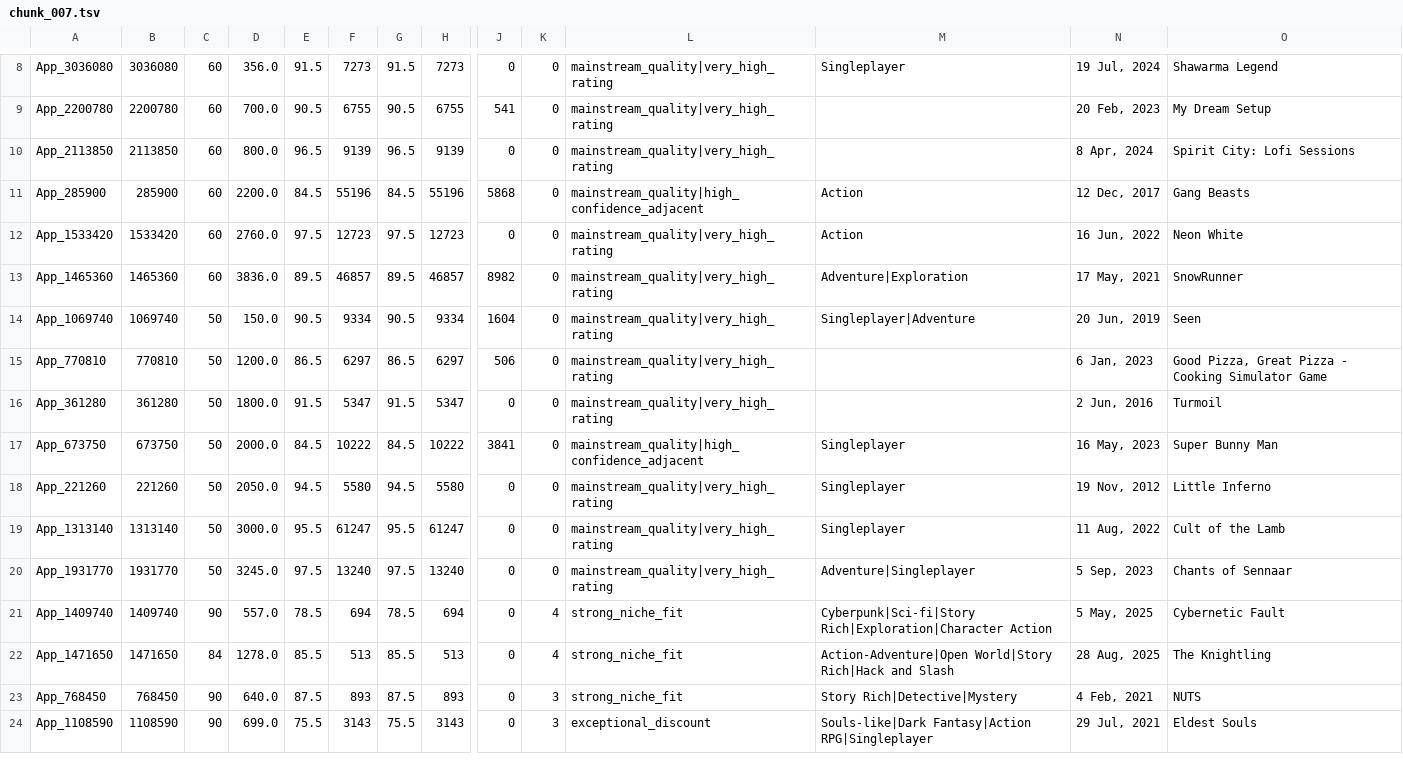
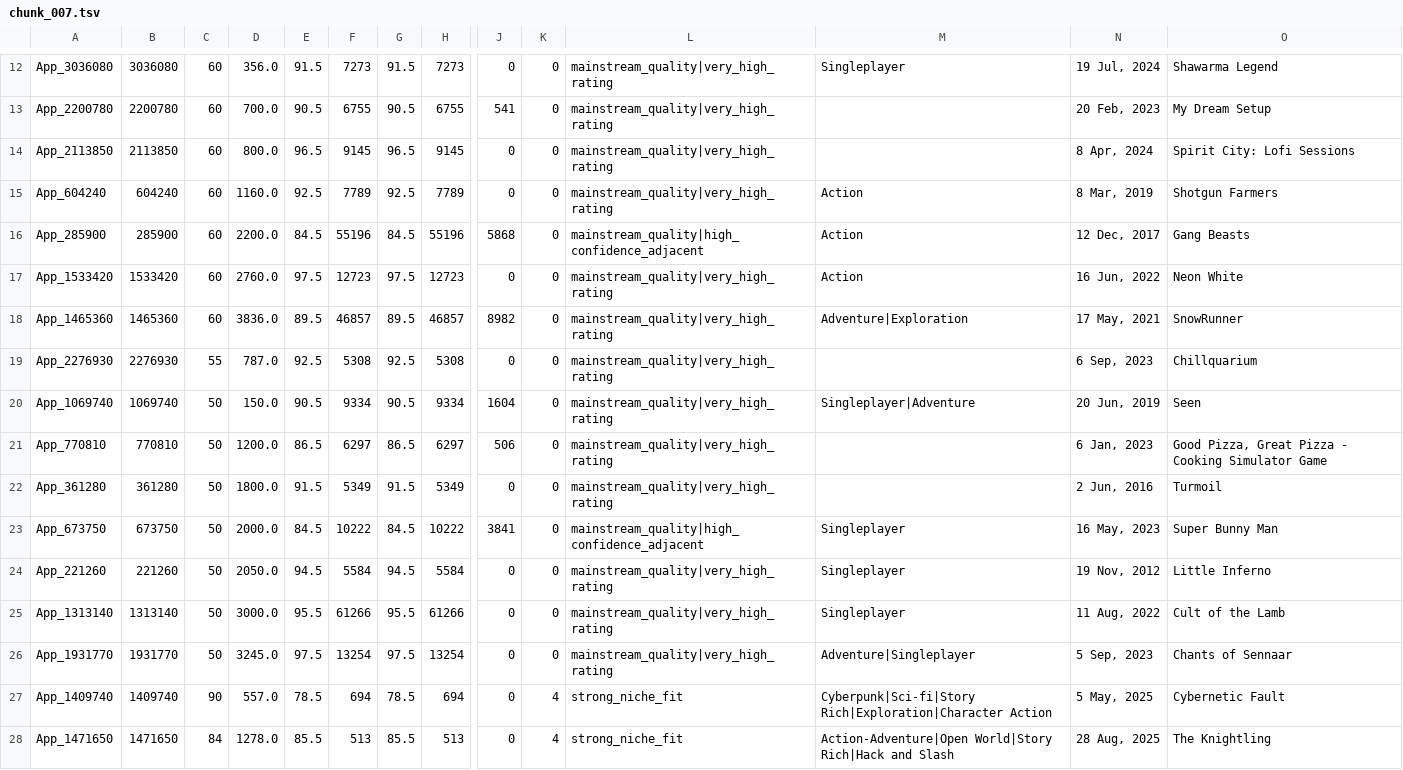
Before and after one commit to kentrap2011-hub/steam-kz-deals-2, a TSV file: data/production/shortlist/chunk_007.tsv, drawn as a sheet; only a part is shown, gaps mark what is left out; the shorter side is filled out with more unchanged rows; addresses are those after the commit; rows hold the shown columns only; the diff covers the shown part only; the diff names each change by its address in the sheet, - before the commit and + after, or states it on an @@ line.

```diff
--- a/data/production/shortlist/chunk_007.tsv
+++ b/data/production/shortlist/chunk_007.tsv
-F14: 9139
+F14: 9145
-H14: 9139
+H14: 9145
+row 15: App_604240 | 604240 | 60 | 1160.0 | 92.5 | 7789 | 92.5 | 7789 | 0 | 0 | mainstream_quality|very_high_rating | Action | 8 Mar, 2019 | Shotgun Farmers
+row 19: App_2276930 | 2276930 | 55 | 787.0 | 92.5 | 5308 | 92.5 | 5308 | 0 | 0 | mainstream_quality|very_high_rating |  | 6 Sep, 2023 | Chillquarium
-F22: 5347
+F22: 5349
-H22: 5347
+H22: 5349
-F24: 5580
+F24: 5584
-H24: 5580
+H24: 5584
-F25: 61247
+F25: 61266
-H25: 61247
+H25: 61266
-F26: 13240
+F26: 13254
-H26: 13240
+H26: 13254
```
Also changed, not shown: 4 added rows, 6 removed rows and 9 edited cells elsewhere in this file, data/production/shortlist/chunk_004.tsv, data/production/shortlist/chunk_005.tsv, 15 other files.
